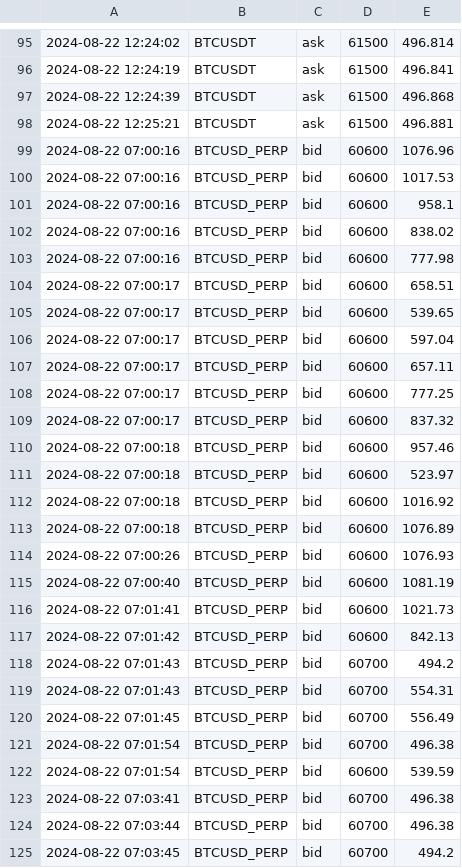
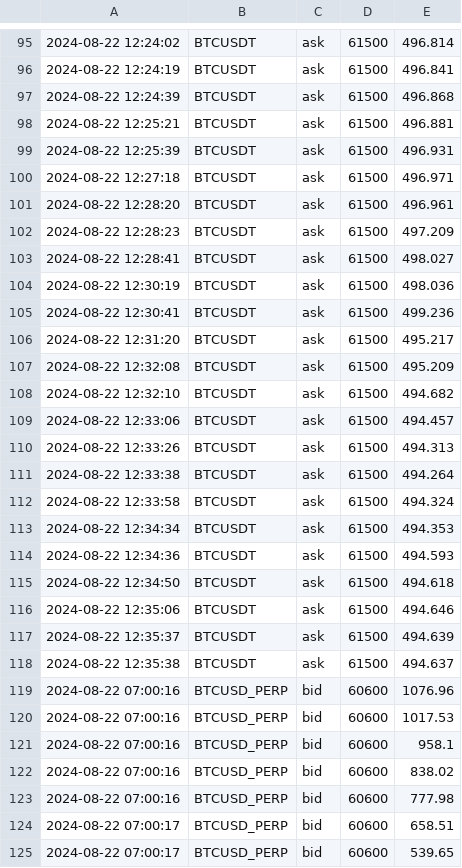
Before and after one commit to caotuanvu123/ob-btc-future, a CSV file: csv/futures/future_order_book_btcusdt_2024-08-22.csv, drawn as a sheet; only a part is shown, gaps mark what is left out; the shorter side is filled out with more unchanged rows; the diff covers the shown part only; the diff names each change by its address in the sheet, - before the commit and + after, or states it on an @@ line.

```diff
--- a/csv/futures/future_order_book_btcusdt_2024-08-22.csv
+++ b/csv/futures/future_order_book_btcusdt_2024-08-22.csv
+row 99: 2024-08-22 12:25:39 | BTCUSDT | ask | 61500 | 496.931
+row 100: 2024-08-22 12:27:18 | BTCUSDT | ask | 61500 | 496.971
+row 101: 2024-08-22 12:28:20 | BTCUSDT | ask | 61500 | 496.961
+row 102: 2024-08-22 12:28:23 | BTCUSDT | ask | 61500 | 497.209
+row 103: 2024-08-22 12:28:41 | BTCUSDT | ask | 61500 | 498.027
+row 104: 2024-08-22 12:30:19 | BTCUSDT | ask | 61500 | 498.036
+row 105: 2024-08-22 12:30:41 | BTCUSDT | ask | 61500 | 499.236
+row 106: 2024-08-22 12:31:20 | BTCUSDT | ask | 61500 | 495.217
+row 107: 2024-08-22 12:32:08 | BTCUSDT | ask | 61500 | 495.209
+row 108: 2024-08-22 12:32:10 | BTCUSDT | ask | 61500 | 494.682
+row 109: 2024-08-22 12:33:06 | BTCUSDT | ask | 61500 | 494.457
+row 110: 2024-08-22 12:33:26 | BTCUSDT | ask | 61500 | 494.313
+row 111: 2024-08-22 12:33:38 | BTCUSDT | ask | 61500 | 494.264
+row 112: 2024-08-22 12:33:58 | BTCUSDT | ask | 61500 | 494.324
+row 113: 2024-08-22 12:34:34 | BTCUSDT | ask | 61500 | 494.353
+row 114: 2024-08-22 12:34:36 | BTCUSDT | ask | 61500 | 494.593
+row 115: 2024-08-22 12:34:50 | BTCUSDT | ask | 61500 | 494.618
+row 116: 2024-08-22 12:35:06 | BTCUSDT | ask | 61500 | 494.646
+row 117: 2024-08-22 12:35:37 | BTCUSDT | ask | 61500 | 494.639
+row 118: 2024-08-22 12:35:38 | BTCUSDT | ask | 61500 | 494.637
```
Also changed, not shown: 15 added rows elsewhere in this file, csv/futures/future_order_book_ethusdt_2024-08-22.csv, csv/spots/future_order_book_btcusdt_2024-08-22.csv, 2 other files.
